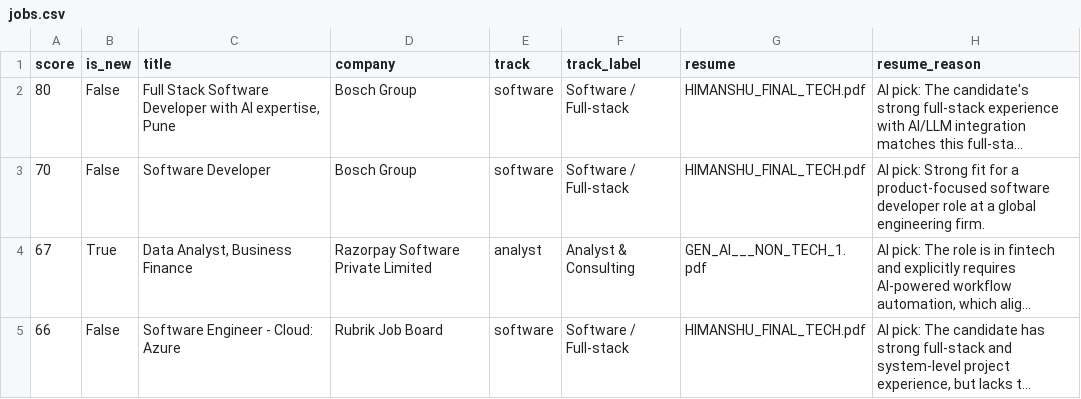
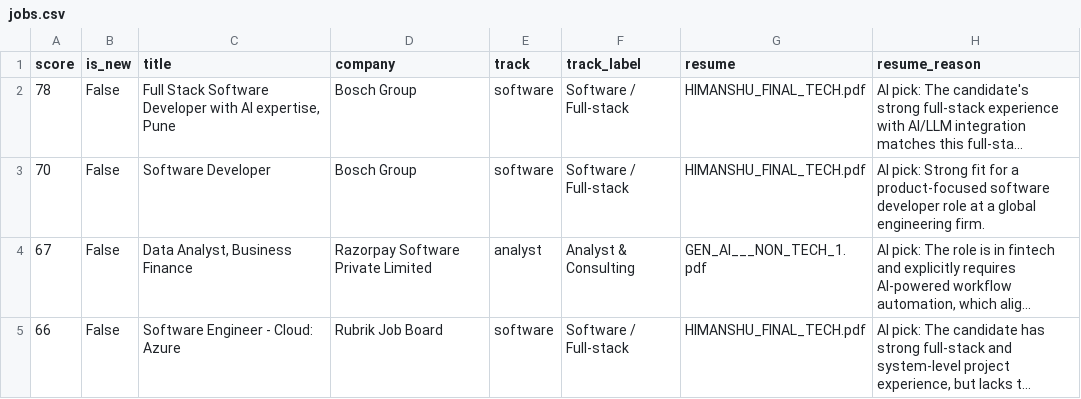
Before and after one commit to itshimanshu16/Job-bot, a CSV file: web/public/data/jobs.csv, drawn as a sheet; only a part is shown; long unchanged cells end in …; the diff covers the shown part only; the diff names each change by its address in the sheet, - before the commit and + after, or states it on an @@ line.

```diff
--- a/web/public/data/jobs.csv
+++ b/web/public/data/jobs.csv
-A2 (score): 80
+A2 (score): 78
-B4 (is_new): True
+B4 (is_new): False
```
Also changed, not shown: 2 added rows elsewhere in this file, 2 other files.
